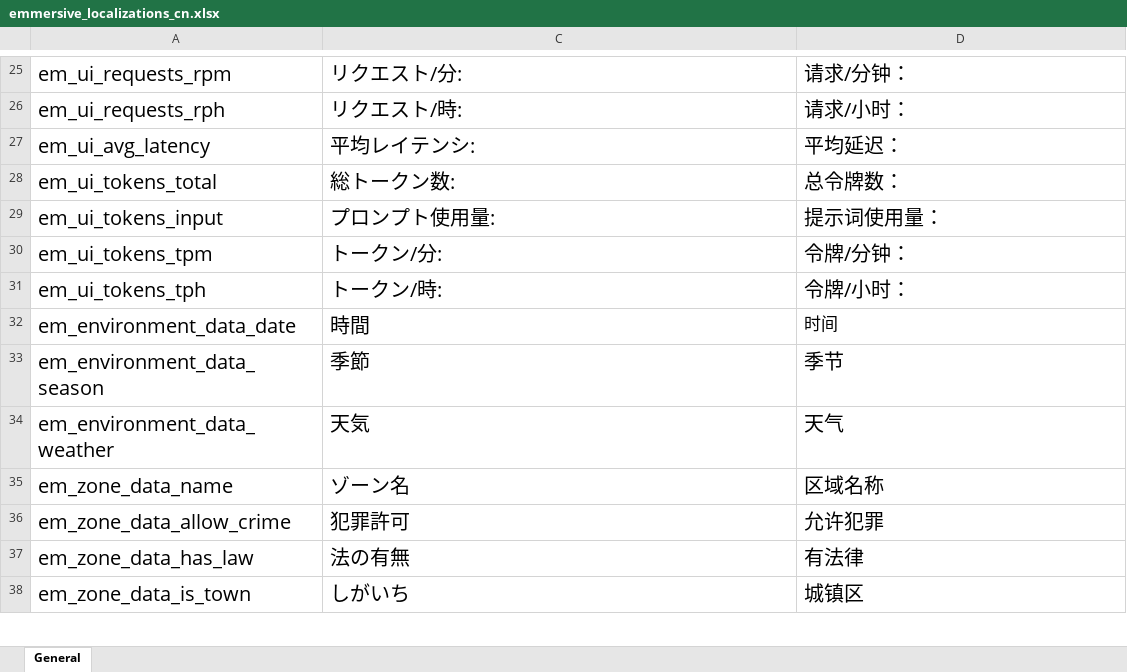
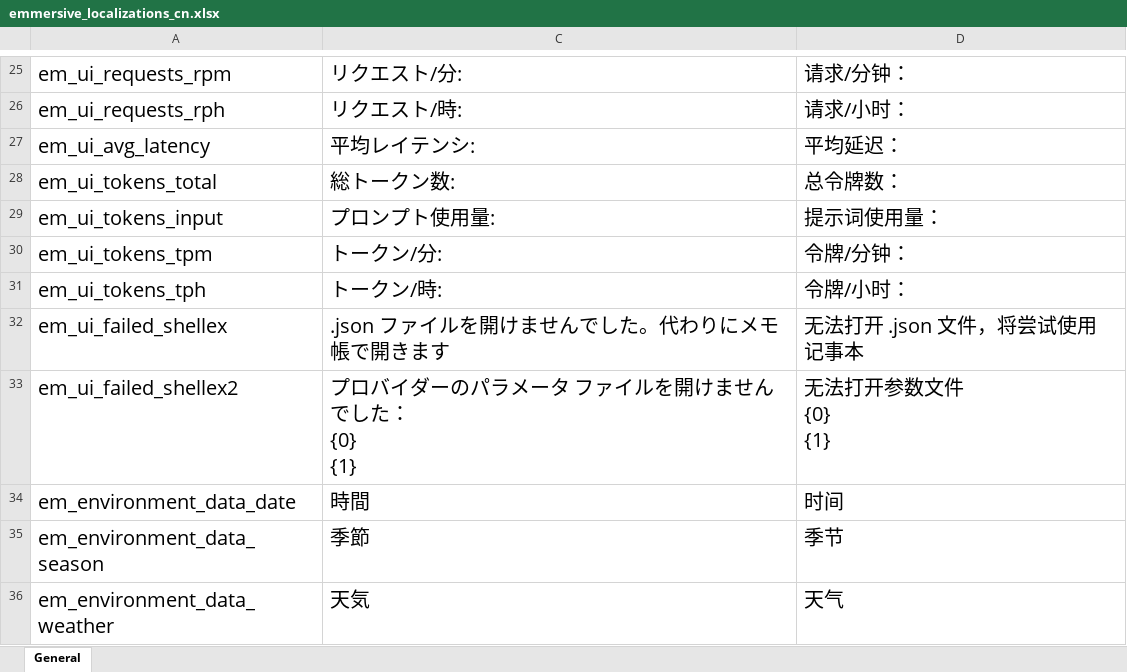
Before and after one commit to gottyduke/Elin.Plugins, an Excel workbook: Emmersive/package/LangMod/CN/emmersive_localizations_cn.xlsx, sheet General, drawn as a sheet; only a part is shown, gaps mark what is left out; the shorter side is filled out with more unchanged rows; values as stored, in another font and other column widths than the file's, no borders; addresses are those after the commit; ↵ is a line break in a cell; the diff names each change by its address in the sheet, - before the commit and + after, or states it on an @@ line.

```diff
--- a/Emmersive/package/LangMod/CN/emmersive_localizations_cn.xlsx (sheet General)
+++ b/Emmersive/package/LangMod/CN/emmersive_localizations_cn.xlsx (sheet General)
+row 32: em_ui_failed_shellex | .json ファイルを開けませんでした。代わりにメモ帳で開きます | 无法打开 .json 文件，将尝试使用记事本
+row 33: em_ui_failed_shellex2 | プロバイダーのパラメータ ファイルを開けませんでした： ↵ {0} ↵ {1} | 无法打开参数文件 ↵ {0} ↵ {1}
@@ D34 text size: larger @@
```
Also changed, not shown: Emmersive/package/LangMod/EN/emmersive_localizations_en.xlsx, 4 other files.
